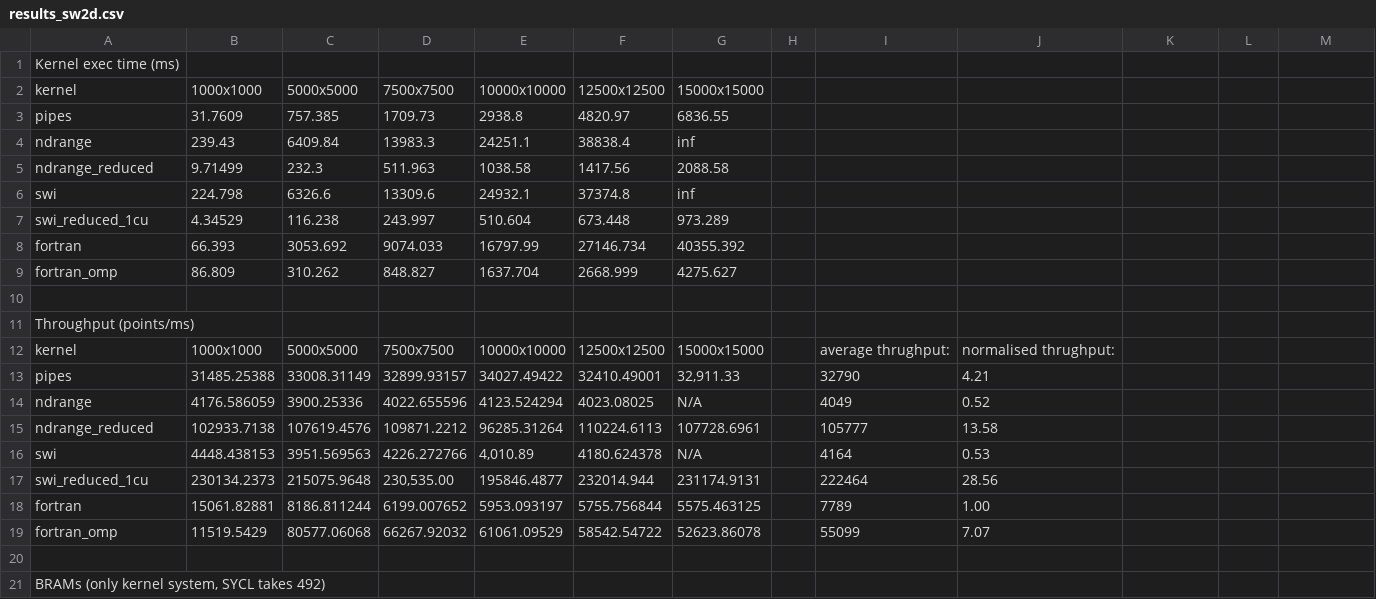
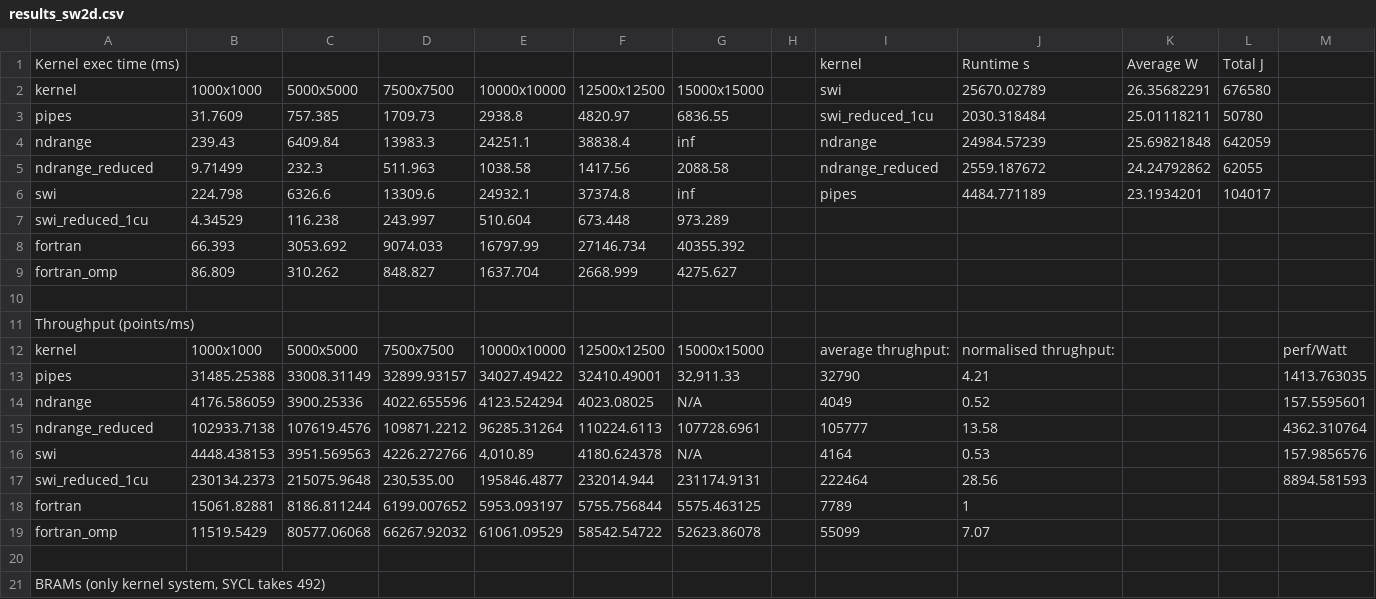
Before and after one commit to robertszafa/sycl-kernels-mem-reduced, a CSV file: sw2d/results_sw2d.csv, drawn as a sheet; only a part is shown; removed rows and columns are numbered as before the commit, all else as after; the diff names each change by its address in the sheet, - before the commit and + after, or states it on an @@ line.

```diff
--- a/sw2d/results_sw2d.csv
+++ b/sw2d/results_sw2d.csv
-row 1: Kernel exec time (ms)
+row 1: Kernel exec time (ms) |  |  |  |  |  |  |  | kernel | Runtime s | Average W | Total J
-I2: (empty)
+I2: swi
-J2: (empty)
+J2: 25670.02789
-K2: (empty)
+K2: 26.35682291
-L2: (empty)
+L2: 676580
-I3: (empty)
+I3: swi_reduced_1cu
-J3: (empty)
+J3: 2030.318484
-K3: (empty)
+K3: 25.01118211
-L3: (empty)
+L3: 50780
-I4: (empty)
+I4: ndrange
-J4: (empty)
+J4: 24984.57239
-K4: (empty)
+K4: 25.69821848
-L4: (empty)
+L4: 642059
-I5: (empty)
+I5: ndrange_reduced
-J5: (empty)
+J5: 2559.187672
-K5: (empty)
+K5: 24.24792862
-L5: (empty)
+L5: 62055
-I6: (empty)
+I6: pipes
-J6: (empty)
+J6: 4484.771189
-K6: (empty)
+K6: 23.1934201
-L6: (empty)
+L6: 104017
-M12: (empty)
+M12: perf/Watt
-M13: (empty)
+M13: 1413.763035
-M14: (empty)
+M14: 157.5595601
-M15: (empty)
+M15: 4362.310764
-M16: (empty)
+M16: 157.9856576
-M17: (empty)
+M17: 8894.581593
-J18: 1.00
+J18: 1
```
Also changed, not shown: velfg/results_velfg.csv.
